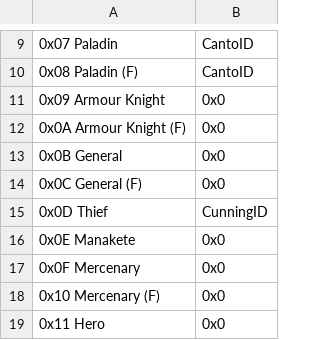
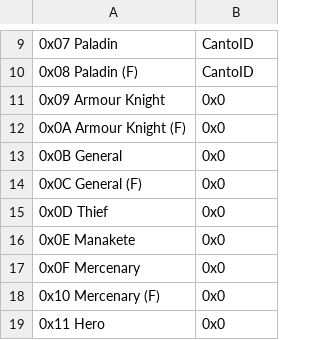
Before and after one commit to bpat132/bpatFE, a CSV file: Tables/NightmareModules/Skills/ClassSkillEditor.csv, drawn as a sheet; only a part is shown, gaps mark what is left out; the diff names each change by its address in the sheet, - before the commit and + after, or states it on an @@ line.

```diff
--- a/Tables/NightmareModules/Skills/ClassSkillEditor.csv
+++ b/Tables/NightmareModules/Skills/ClassSkillEditor.csv
-B15: CunningID
+B15: 0x0
```
Also changed, not shown: Tables/NightmareModules/Skills/CharacterLevelUpSkillEditor.csv, Tables/NightmareModules/Skills/PersonalSkillEditor.csv, 25 other files.
